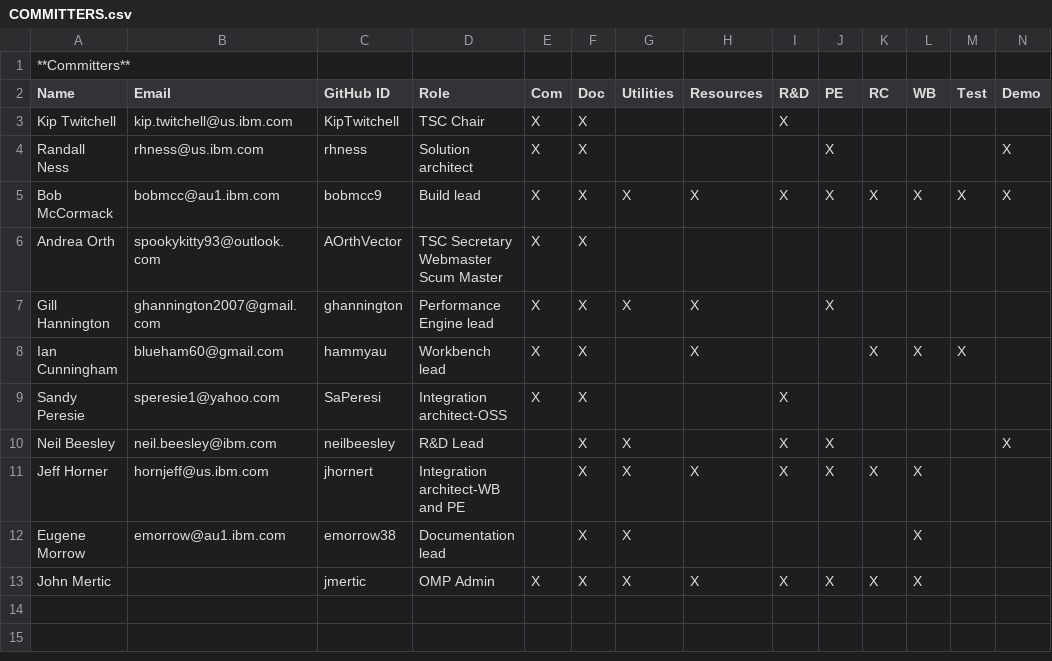
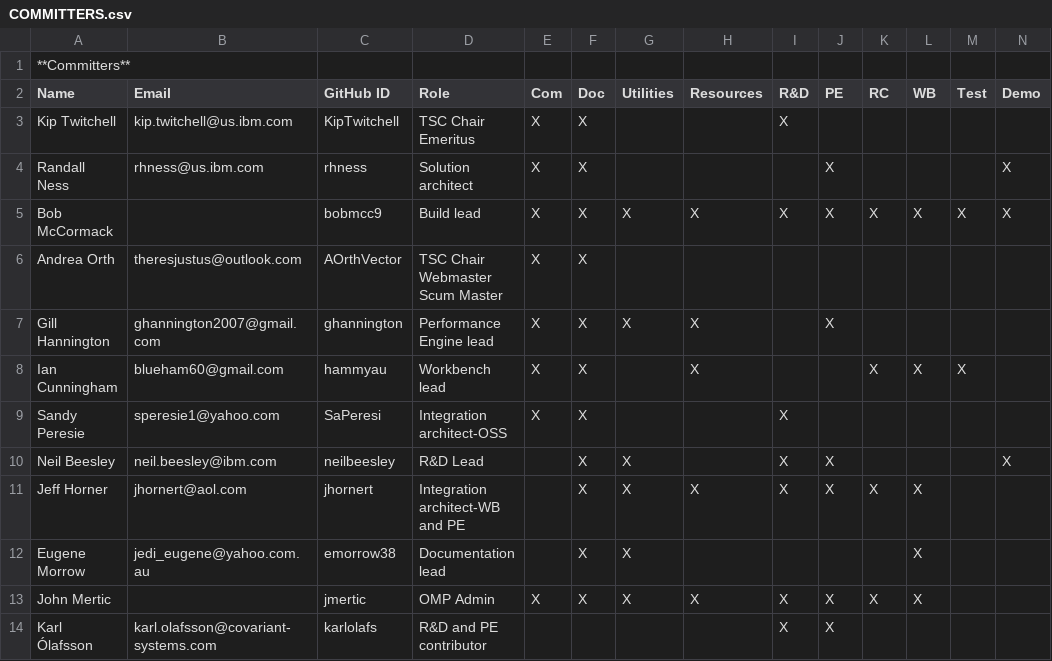
Before and after one commit to genevaers/Community, a CSV file: COMMITTERS.csv, drawn as a sheet.

Commit message:
Update minutes and committers
Signed-off-by: rhness <rness001@gmail.com>

```diff
--- a/COMMITTERS.csv
+++ b/COMMITTERS.csv
@@ -2,6 +2,6 @@
 Name,Email,GitHub ID,Role,Com,Doc,Utilities,Resources,R&D,PE,RC,WB,Test,Demo
-Kip Twitchell,kip.twitchell@us.ibm.com,KipTwitchell,TSC Chair,X,X,,,X,,,,,
+Kip Twitchell,kip.twitchell@us.ibm.com,KipTwitchell,TSC Chair Emeritus,X,X,,,X,,,,,
 Randall Ness,rhness@us.ibm.com,rhness,Solution architect,X,X,,,,X,,,,X
-Bob McCormack,bobmcc@au1.ibm.com,bobmcc9,Build lead,X,X,X,X,X,X,X,X,X,X
-Andrea Orth,spookykitty93@outlook.com,AOrthVector,TSC Secretary Webmaster Scum Master,X,X,,,,,,,,
+Bob McCormack,,bobmcc9,Build lead,X,X,X,X,X,X,X,X,X,X
+Andrea Orth,theresjustus@outlook.com,AOrthVector,TSC Chair Webmaster Scum Master,X,X,,,,,,,,
 Gill Hannington,ghannington2007@gmail.com,ghannington,Performance Engine lead,X,X,X,X,,X,,,,
@@ -10,4 +10,5 @@ Sandy Peresie,speresie1@yahoo.com,SaPeresi,Integration architect-OSS,X,X,,,X,,,,
 Neil Beesley,neil.beesley@ibm.com,neilbeesley,R&D Lead,,X,X,,X,X,,,,X
-Jeff Horner,hornjeff@us.ibm.com,jhornert,Integration architect-WB and PE,,X,X,X,X,X,X,X,,
-Eugene Morrow,emorrow@au1.ibm.com,emorrow38,Documentation lead,,X,X,,,,,X,,
+Jeff Horner,jhornert@aol.com,jhornert,Integration architect-WB and PE,,X,X,X,X,X,X,X,,
+Eugene Morrow,jedi_eugene@yahoo.com.au,emorrow38,Documentation lead,,X,X,,,,,X,,
 John Mertic,,jmertic,OMP Admin,X,X,X,X,X,X,X,X,,
+Karl Ólafsson,karl.olafsson@covariant-systems.com,karlolafs,R&D and PE contributor,,,,,X,X,,,,
```
Also changed, not shown: 1 other file.
